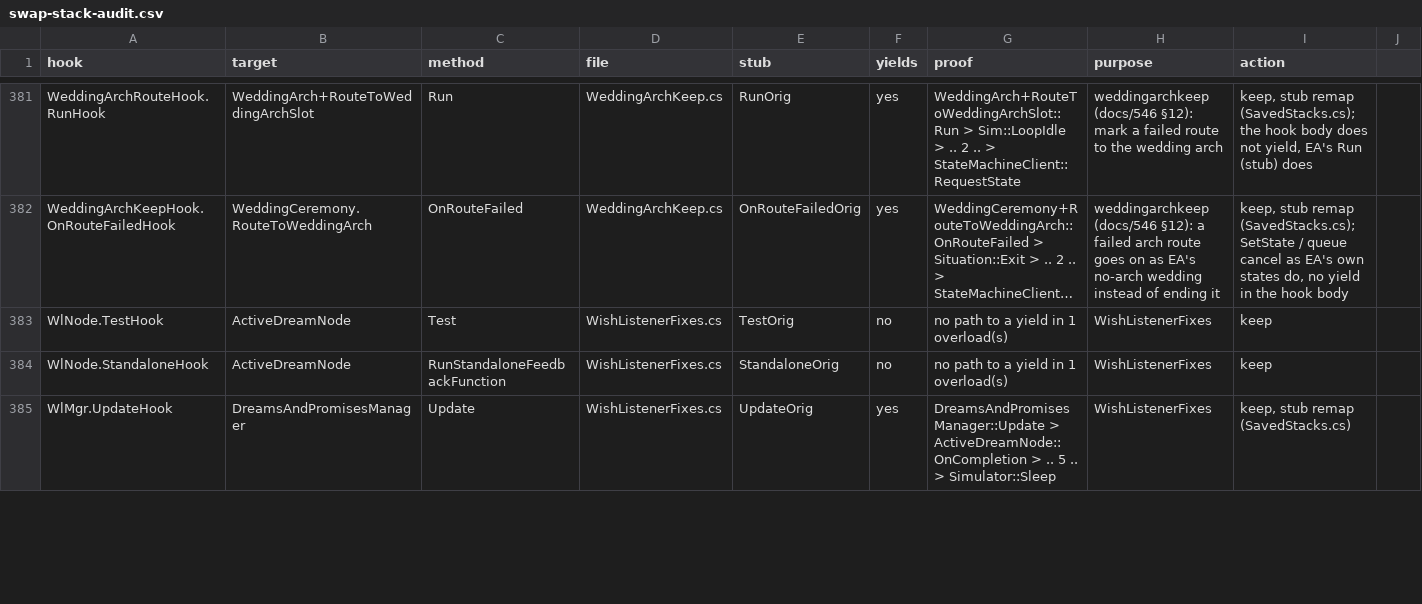
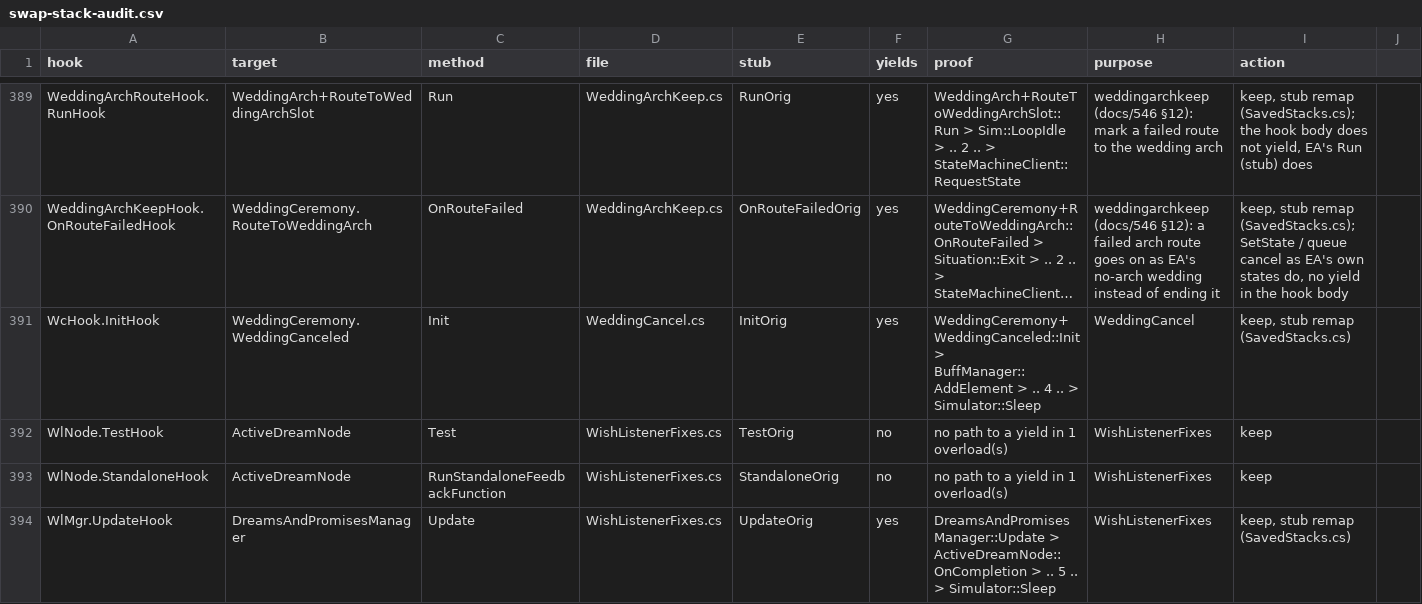
Before and after one commit to alexvixell35-stack/sims3-modernization, a CSV file: docs/data/swap-stack-audit.csv, drawn as a sheet; only a part is shown, gaps mark what is left out; long unchanged cells end in …; the diff covers the shown part only; the diff names each change by its address in the sheet, - before the commit and + after, or states it on an @@ line.

```diff
--- a/docs/data/swap-stack-audit.csv
+++ b/docs/data/swap-stack-audit.csv
+row 391: WcHook.InitHook | WeddingCeremony.WeddingCanceled | Init | WeddingCancel.cs | InitOrig | yes | WeddingCeremony+WeddingCanceled::Init > BuffManager::AddElement > .. 4 .. > Simulator::Sleep | WeddingCancel | keep, stub remap (SavedStacks.cs)
```
Also changed, not shown: 4 added rows and 4 moved rows elsewhere in this file, 19 other files.
